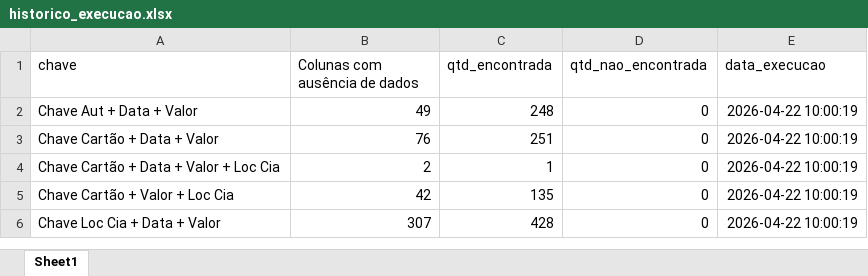
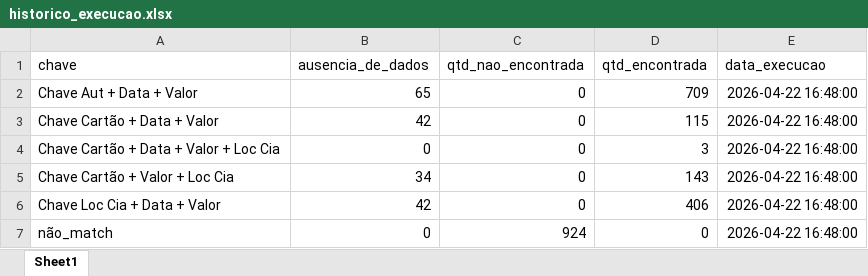
Before and after one commit to Nicolas-Cavalcante/concilia-o-financeira, an Excel workbook: logs/historico_execucao.xlsx, sheet Sheet1, drawn as a sheet; values as stored, in another font and other column widths than the file's, no borders; removed rows and columns are numbered as before the commit, all else as after; the diff names each change by its address in the sheet, - before the commit and + after, or states it on an @@ line.

```diff
--- a/logs/historico_execucao.xlsx (sheet Sheet1)
+++ b/logs/historico_execucao.xlsx (sheet Sheet1)
-column C (qtd_encontrada), rows 2-6: 248 | 251 | 1 | 135 | 428
+column D (qtd_encontrada), rows 2-6: 709 | 115 | 3 | 143 | 406
-B1: Colunas com ausência de dados
+B1: ausencia_de_dados
-B2 (ausencia_de_dados): 49
+B2 (ausencia_de_dados): 65
-E2:E6 (data_execucao): 2026-04-22 10:00:19
+E2:E6 (data_execucao): 2026-04-22 16:48:00
-B3 (ausencia_de_dados): 76
+B3 (ausencia_de_dados): 42
-B4 (ausencia_de_dados): 2
+B4 (ausencia_de_dados): 0
-B5 (ausencia_de_dados): 42
+B5 (ausencia_de_dados): 34
-B6 (ausencia_de_dados): 307
+B6 (ausencia_de_dados): 42
+row 7: não_match | 0 | 924 | 0 | 2026-04-22 16:48:00
```
Also changed, not shown: inputs/casos_pendências/PendenciasAereo_20260331-143005.xlsx, outputs/Corretos/Conciliados.xlsx, 16 other files.
